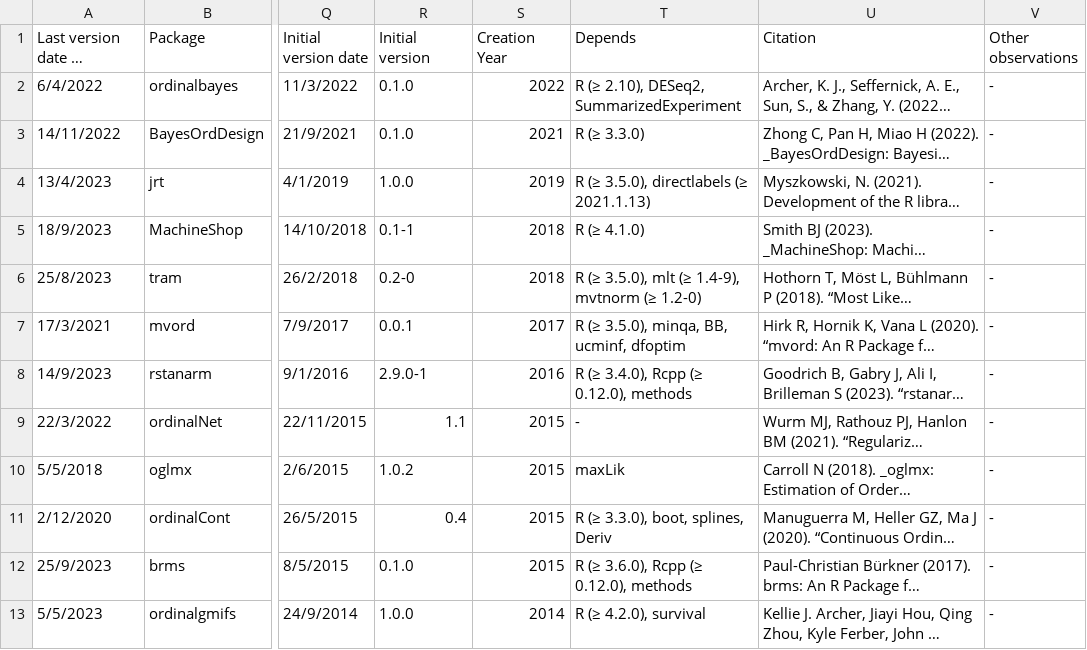
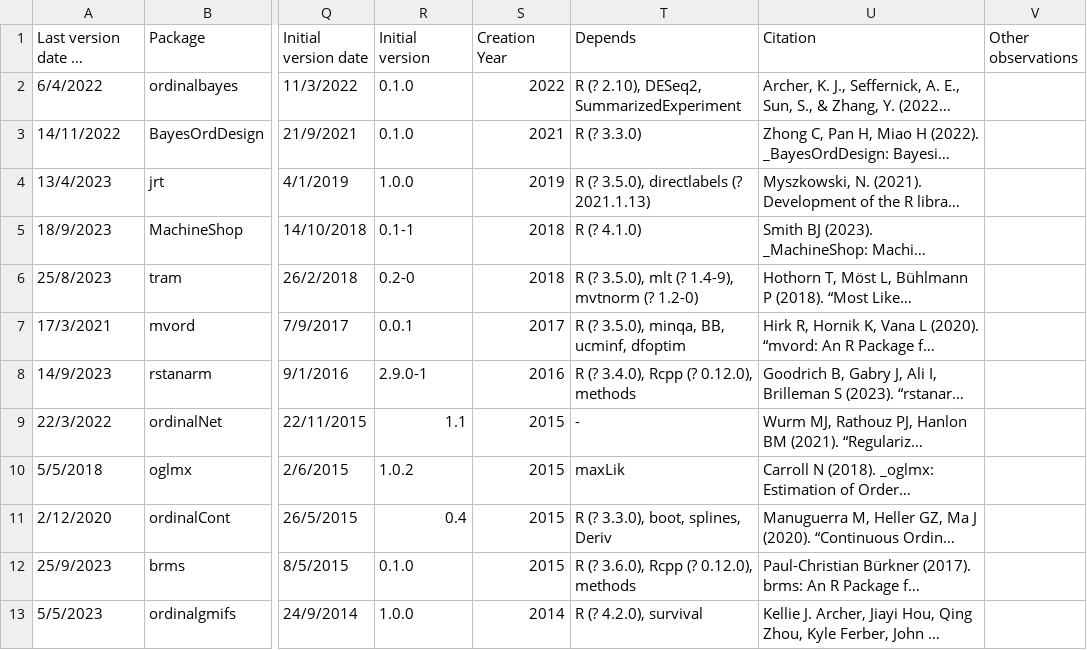
Before and after one commit to SPRbio/R-packages-ordinal-regression, a CSV file: Systematic review/Data/R packages ordinal regression.csv, drawn as a sheet; only a part is shown, gaps mark what is left out; long unchanged cells end in …; the diff covers the shown part only; the diff names each change by its address in the sheet, - before the commit and + after, or states it on an @@ line.

Commit message:
New version

```diff
--- a/Systematic review/Data/R packages ordinal regression.csv
+++ b/Systematic review/Data/R packages ordinal regression.csv
-T2 (Depends): R (≥ 2.10), DESeq2, SummarizedExperiment
+T2 (Depends): R (? 2.10), DESeq2, SummarizedExperiment
-V2:V13 (Other observations): -
+V2:V13 (Other observations): (empty)
-T3 (Depends): R (≥ 3.3.0)
+T3 (Depends): R (? 3.3.0)
-T4 (Depends): R (≥ 3.5.0), directlabels (≥ 2021.1.13)
+T4 (Depends): R (? 3.5.0), directlabels (? 2021.1.13)
-T5 (Depends): R (≥ 4.1.0)
+T5 (Depends): R (? 4.1.0)
-T6 (Depends): R (≥ 3.5.0), mlt (≥ 1.4-9), mvtnorm (≥ 1.2-0)
+T6 (Depends): R (? 3.5.0), mlt (? 1.4-9), mvtnorm (? 1.2-0)
-T7 (Depends): R (≥ 3.5.0), minqa, BB, ucminf, dfoptim
+T7 (Depends): R (? 3.5.0), minqa, BB, ucminf, dfoptim
-T8 (Depends): R (≥ 3.4.0), Rcpp (≥ 0.12.0), methods
+T8 (Depends): R (? 3.4.0), Rcpp (? 0.12.0), methods
-T11 (Depends): R (≥ 3.3.0), boot, splines, Deriv
+T11 (Depends): R (? 3.3.0), boot, splines, Deriv
-T12 (Depends): R (≥ 3.6.0), Rcpp (≥ 0.12.0), methods
+T12 (Depends): R (? 3.6.0), Rcpp (? 0.12.0), methods
-T13 (Depends): R (≥ 4.2.0), survival
+T13 (Depends): R (? 4.2.0), survival
```
Also changed, not shown: 21 edited cells elsewhere in this file.
